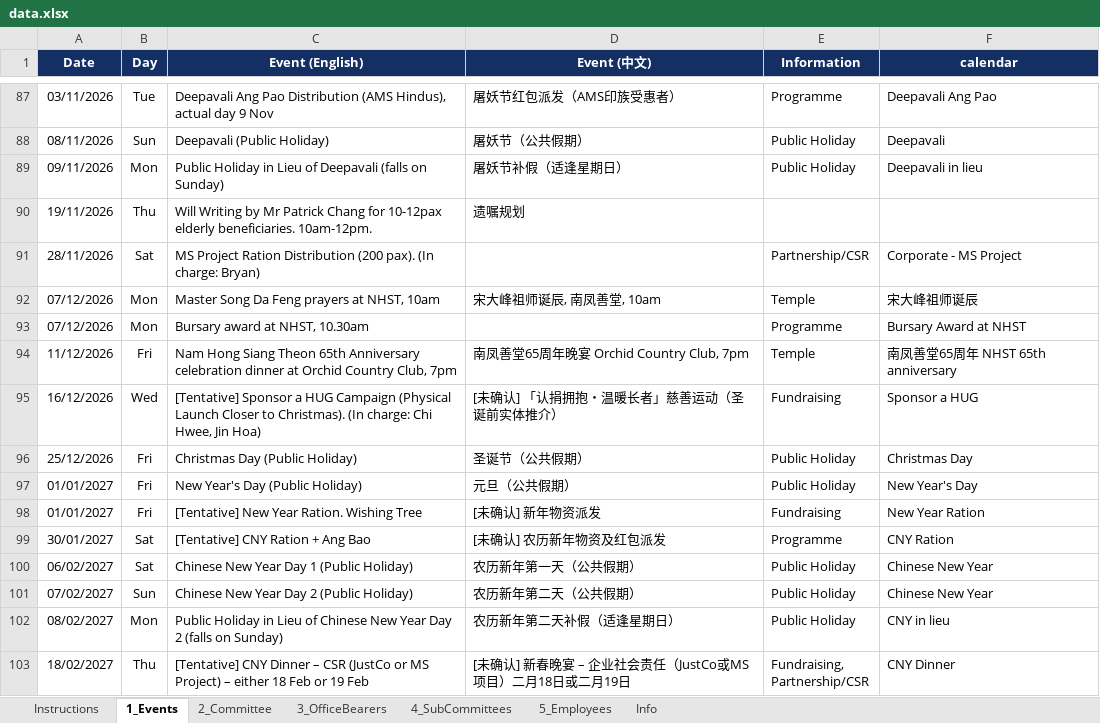
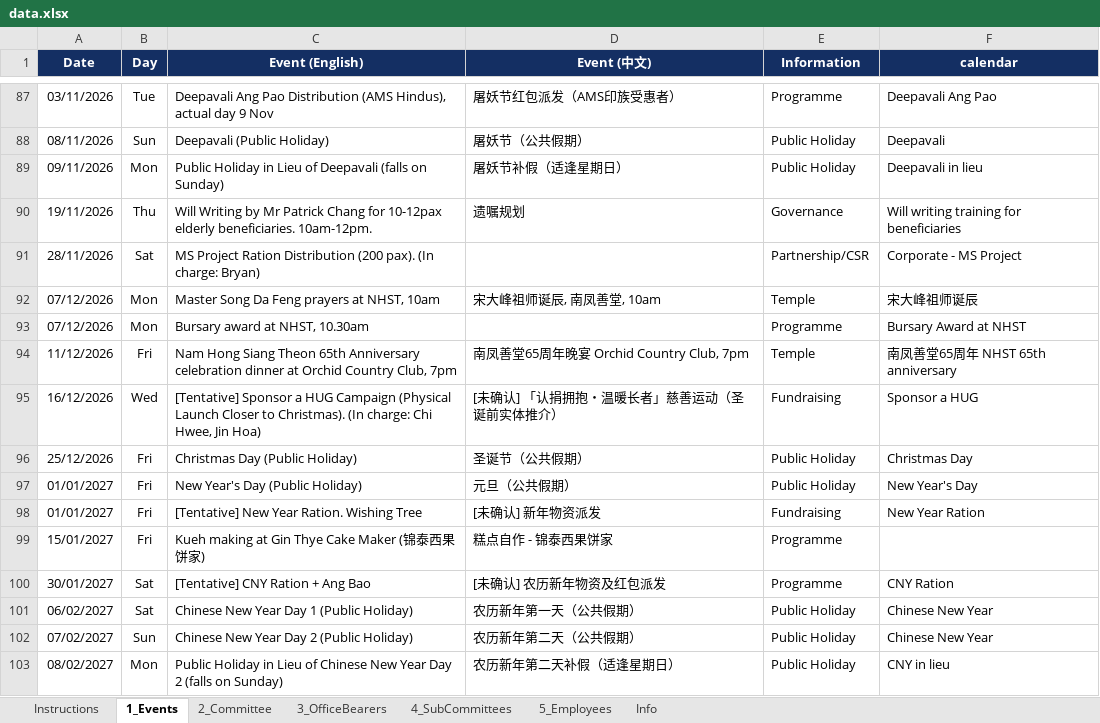
Before and after one commit to NamHongWelfareSS/Member-Handbook, an Excel workbook: data.xlsx, sheet 1_Events, drawn as a sheet; only a part is shown, gaps mark what is left out; the shorter side is filled out with more unchanged rows; values as stored, in another font and other column widths than the file's, no borders; the diff names each change by its address in the sheet, - before the commit and + after, or states it on an @@ line.

Commit message:
Update data.xlsx

```diff
--- a/data.xlsx (sheet 1_Events)
+++ b/data.xlsx (sheet 1_Events)
-E90 (Information): (empty)
+E90 (Information): Governance
-F90 (calendar): (empty)
+F90 (calendar): Will writing training for beneficiaries
+row 99: 15/01/2027 | Fri | Kueh making at Gin Thye Cake Maker (锦泰西果饼家) | 糕点自作 - 锦泰西果饼家 | Programme
```
